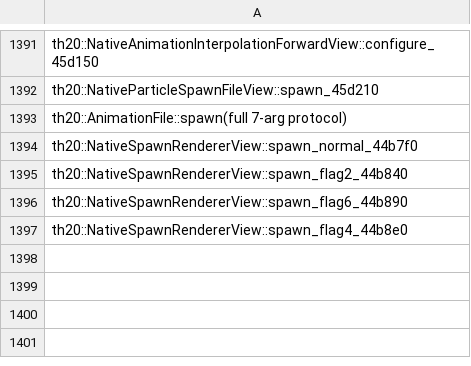
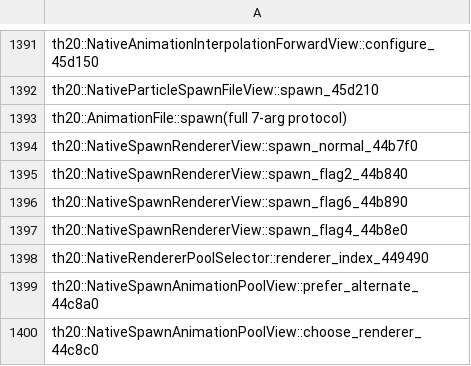
Before and after one commit to N0zoM1z0/th20, a CSV file: config/implemented.csv, drawn as a sheet; only a part is shown, gaps mark what is left out; the diff names each change by its address in the sheet, - before the commit and + after, or states it on an @@ line.

```diff
--- a/config/implemented.csv
+++ b/config/implemented.csv
+row 1398: th20::NativeRendererPoolSelector::renderer_index_449490
+row 1399: th20::NativeSpawnAnimationPoolView::prefer_alternate_44c8a0
+row 1400: th20::NativeSpawnAnimationPoolView::choose_renderer_44c8c0
```
Also changed, not shown: config/matches.csv, config/reccmp-functions.csv, 11 other files.
